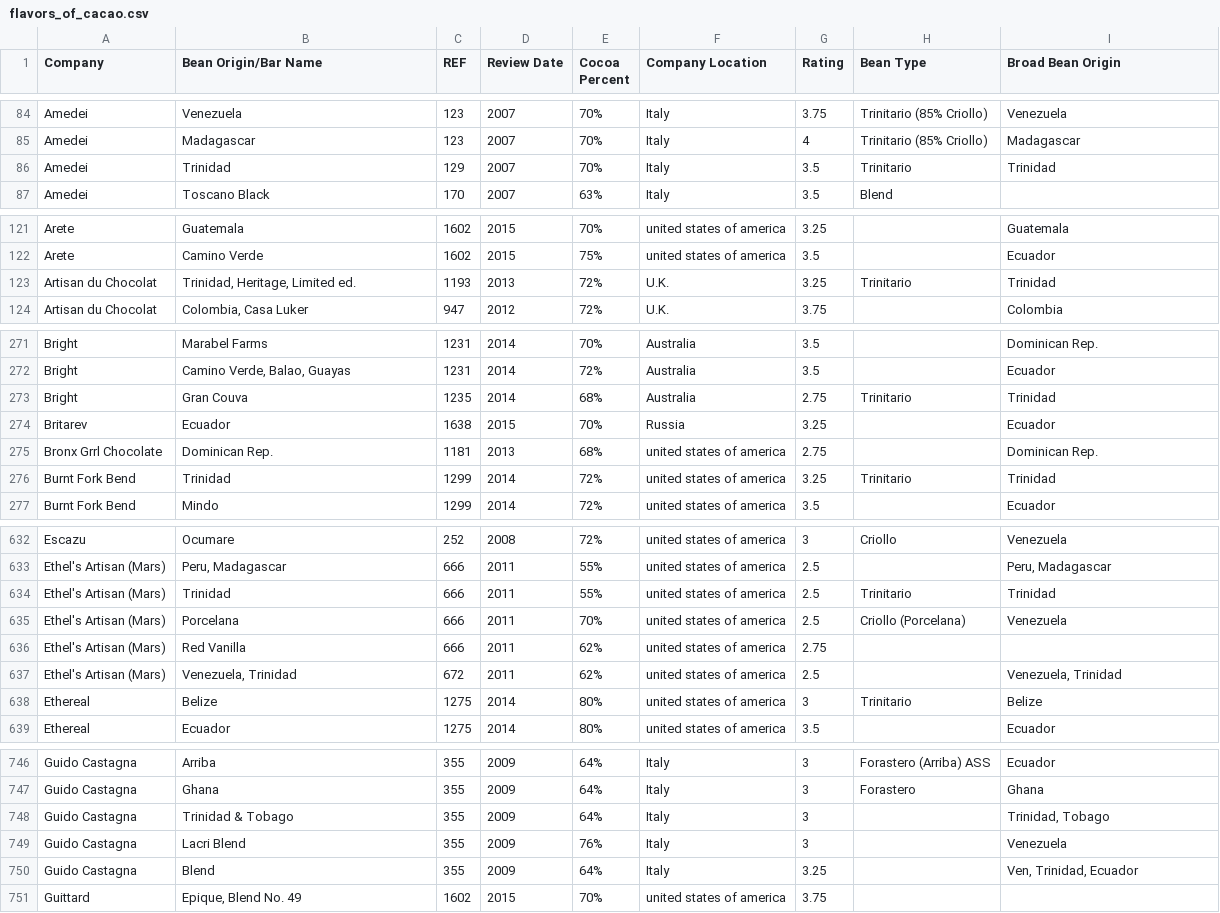
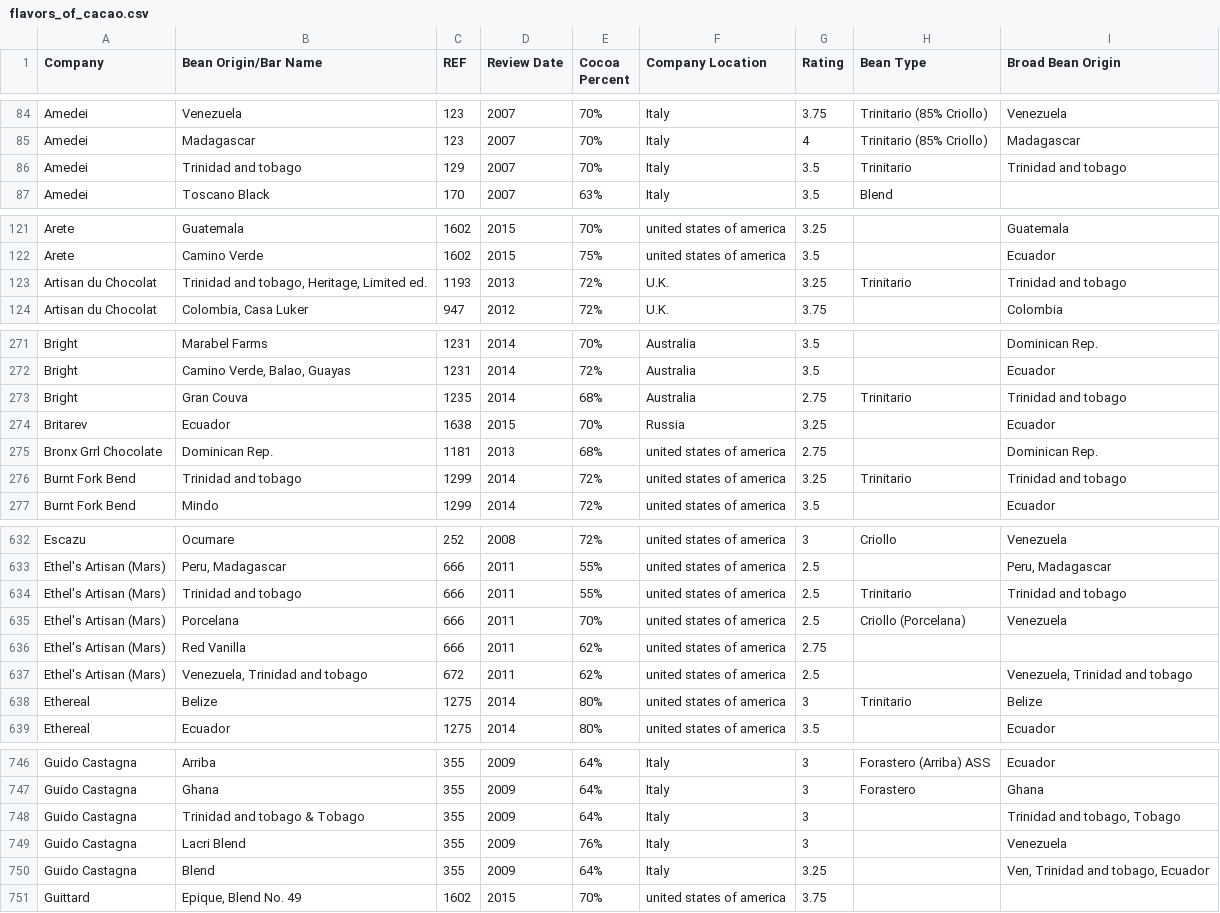
Before and after one commit to loris2222/ChocoData, a CSV file: data/flavors_of_cacao.csv, drawn as a sheet; only a part is shown, gaps mark what is left out; the diff covers the shown part only.

```diff
--- a/data/flavors_of_cacao.csv
+++ b/data/flavors_of_cacao.csv
@@ -85,3 +85,3 @@ Amedei,Venezuela,123,2007,70%,Italy,3.75,Trinitario (85% Criollo),Venezuela
 Amedei,Madagascar,123,2007,70%,Italy,4,Trinitario (85% Criollo),Madagascar
-Amedei,Trinidad,129,2007,70%,Italy,3.5,Trinitario,Trinidad
+Amedei,Trinidad and tobago,129,2007,70%,Italy,3.5,Trinitario,Trinidad and tobago
 Amedei,Toscano Black,170,2007,63%,Italy,3.5,Blend, 
@@ -122,3 +122,3 @@ Arete,Guatemala,1602,2015,70%,united states of america,3.25, ,Guatemala
 Arete,Camino Verde,1602,2015,75%,united states of america,3.5, ,Ecuador
-Artisan du Chocolat,"Trinidad, Heritage, Limited ed.",1193,2013,72%,U.K.,3.25,Trinitario,Trinidad
+Artisan du Chocolat,"Trinidad and tobago, Heritage, Limited ed.",1193,2013,72%,U.K.,3.25,Trinitario,Trinidad and tobago
 Artisan du Chocolat,"Colombia, Casa Luker",947,2012,72%,U.K.,3.75, ,Colombia
@@ -272,6 +272,6 @@ Bright,Marabel Farms,1231,2014,70%,Australia,3.5, ,Dominican Rep.
 Bright,"Camino Verde, Balao, Guayas",1231,2014,72%,Australia,3.5, ,Ecuador
-Bright,Gran Couva,1235,2014,68%,Australia,2.75,Trinitario,Trinidad
+Bright,Gran Couva,1235,2014,68%,Australia,2.75,Trinitario,Trinidad and tobago
 Britarev,Ecuador,1638,2015,70%,Russia,3.25, ,Ecuador
 Bronx Grrl Chocolate,Dominican Rep.,1181,2013,68%,united states of america,2.75, ,Dominican Rep.
-Burnt Fork Bend,Trinidad,1299,2014,72%,united states of america,3.25,Trinitario,Trinidad
+Burnt Fork Bend,Trinidad and tobago,1299,2014,72%,united states of america,3.25,Trinitario,Trinidad and tobago
 Burnt Fork Bend,Mindo,1299,2014,72%,united states of america,3.5, ,Ecuador
@@ -633,6 +633,6 @@ Escazu,Ocumare,252,2008,72%,united states of america,3,Criollo,Venezuela
 Ethel's Artisan (Mars),"Peru, Madagascar",666,2011,55%,united states of america,2.5, ,"Peru, Madagascar"
-Ethel's Artisan (Mars),Trinidad,666,2011,55%,united states of america,2.5,Trinitario,Trinidad
+Ethel's Artisan (Mars),Trinidad and tobago,666,2011,55%,united states of america,2.5,Trinitario,Trinidad and tobago
 Ethel's Artisan (Mars),Porcelana,666,2011,70%,united states of america,2.5,Criollo (Porcelana),Venezuela
 Ethel's Artisan (Mars),Red Vanilla,666,2011,62%,united states of america,2.75, , 
-Ethel's Artisan (Mars),"Venezuela, Trinidad",672,2011,62%,united states of america,2.5, ,"Venezuela, Trinidad"
+Ethel's Artisan (Mars),"Venezuela, Trinidad and tobago",672,2011,62%,united states of america,2.5, ,"Venezuela, Trinidad and tobago"
 Ethereal,Belize,1275,2014,80%,united states of america,3,Trinitario,Belize
@@ -747,5 +747,5 @@ Guido Castagna,Arriba,355,2009,64%,Italy,3,Forastero (Arriba) ASS,Ecuador
 Guido Castagna,Ghana,355,2009,64%,Italy,3,Forastero,Ghana
-Guido Castagna,Trinidad & Tobago,355,2009,64%,Italy,3, ,"Trinidad, Tobago"
+Guido Castagna,Trinidad and tobago & Tobago,355,2009,64%,Italy,3, ,"Trinidad and tobago, Tobago"
 Guido Castagna,Lacri Blend,355,2009,76%,Italy,3, ,Venezuela
-Guido Castagna,Blend,355,2009,64%,Italy,3.25, ,"Ven, Trinidad, Ecuador"
+Guido Castagna,Blend,355,2009,64%,Italy,3.25, ,"Ven, Trinidad and tobago, Ecuador"
 Guittard,"Epique, Blend No. 49",1602,2015,70%,united states of america,3.75, , 
```
Also changed, not shown: 44 edited cells elsewhere in this file, 4 other files.
